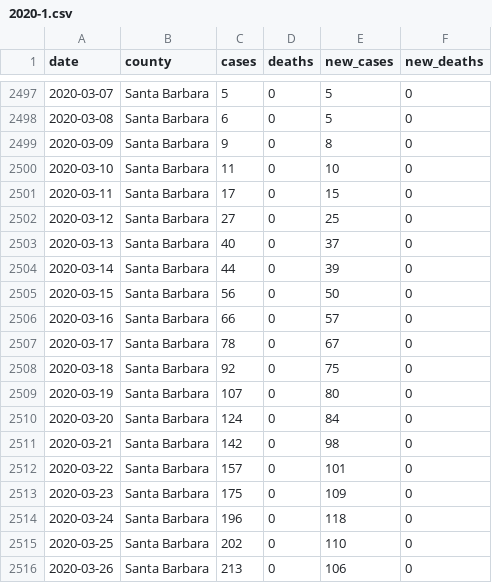
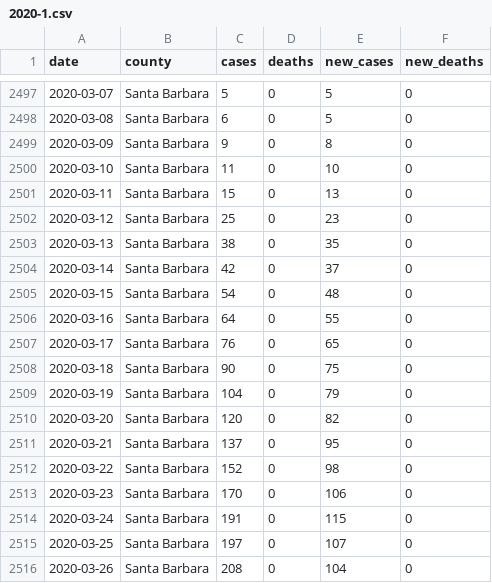
Before and after one commit to epibiostat/health-atlas-scrapers, a CSV file: county-cases/data/2020-1.csv, drawn as a sheet; only a part is shown, gaps mark what is left out; the diff covers the shown part only.

```diff
--- a/county-cases/data/2020-1.csv
+++ b/county-cases/data/2020-1.csv
@@ -2500,17 +2500,17 @@ date,county,cases,deaths,new_cases,new_deaths
 2020-03-10,Santa Barbara,11,0,10,0
-2020-03-11,Santa Barbara,17,0,15,0
-2020-03-12,Santa Barbara,27,0,25,0
-2020-03-13,Santa Barbara,40,0,37,0
-2020-03-14,Santa Barbara,44,0,39,0
-2020-03-15,Santa Barbara,56,0,50,0
-2020-03-16,Santa Barbara,66,0,57,0
-2020-03-17,Santa Barbara,78,0,67,0
-2020-03-18,Santa Barbara,92,0,75,0
-2020-03-19,Santa Barbara,107,0,80,0
-2020-03-20,Santa Barbara,124,0,84,0
-2020-03-21,Santa Barbara,142,0,98,0
-2020-03-22,Santa Barbara,157,0,101,0
-2020-03-23,Santa Barbara,175,0,109,0
-2020-03-24,Santa Barbara,196,0,118,0
-2020-03-25,Santa Barbara,202,0,110,0
-2020-03-26,Santa Barbara,213,0,106,0
+2020-03-11,Santa Barbara,15,0,13,0
+2020-03-12,Santa Barbara,25,0,23,0
+2020-03-13,Santa Barbara,38,0,35,0
+2020-03-14,Santa Barbara,42,0,37,0
+2020-03-15,Santa Barbara,54,0,48,0
+2020-03-16,Santa Barbara,64,0,55,0
+2020-03-17,Santa Barbara,76,0,65,0
+2020-03-18,Santa Barbara,90,0,75,0
+2020-03-19,Santa Barbara,104,0,79,0
+2020-03-20,Santa Barbara,120,0,82,0
+2020-03-21,Santa Barbara,137,0,95,0
+2020-03-22,Santa Barbara,152,0,98,0
+2020-03-23,Santa Barbara,170,0,106,0
+2020-03-24,Santa Barbara,191,0,115,0
+2020-03-25,Santa Barbara,197,0,107,0
+2020-03-26,Santa Barbara,208,0,104,0
```
Also changed, not shown: 32 edited cells elsewhere in this file, county-cases/data/2020-2.csv, county-cases/data/2020-3.csv, 7 other files.
